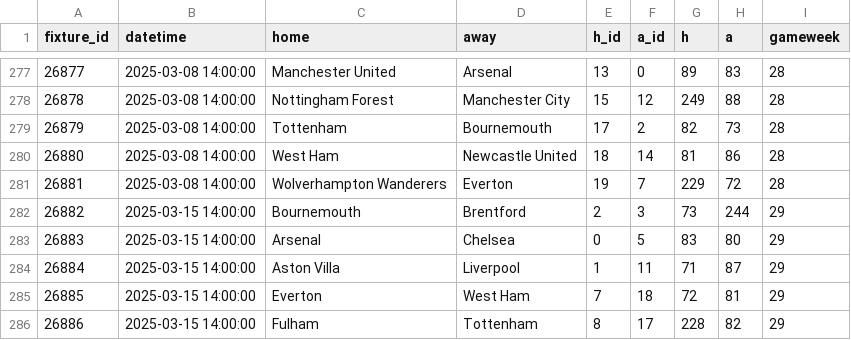
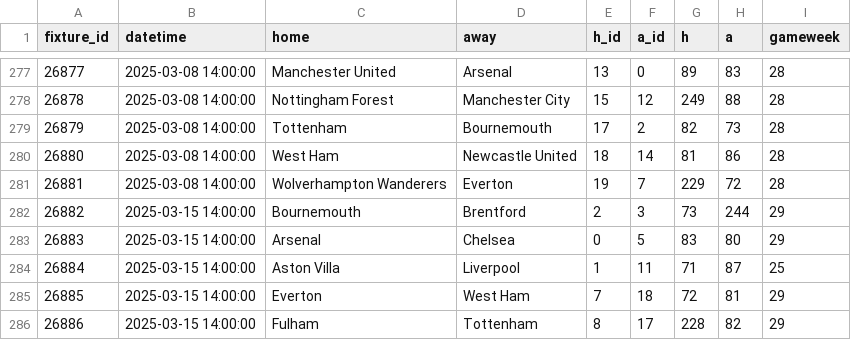
Before and after one commit to njgootee/FPLalytics, a CSV file: data/2024/season_data.csv, drawn as a sheet; only a part is shown, gaps mark what is left out.

```diff
--- a/data/2024/season_data.csv
+++ b/data/2024/season_data.csv
@@ -283,3 +283,3 @@ fixture_id,datetime,home,away,h_id,a_id,h,a,gameweek
 26883,2025-03-15 14:00:00,Arsenal,Chelsea,0,5,83,80,29
-26884,2025-03-15 14:00:00,Aston Villa,Liverpool,1,11,71,87,29
+26884,2025-03-15 14:00:00,Aston Villa,Liverpool,1,11,71,87,25
 26885,2025-03-15 14:00:00,Everton,West Ham,7,18,72,81,29
```
Also changed, not shown: data/2024/fixture_data.csv, data/2024/odm_rating.csv, 5 other files.
